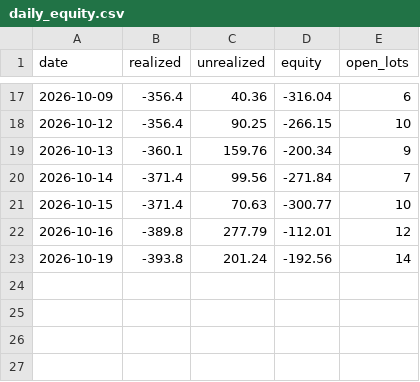
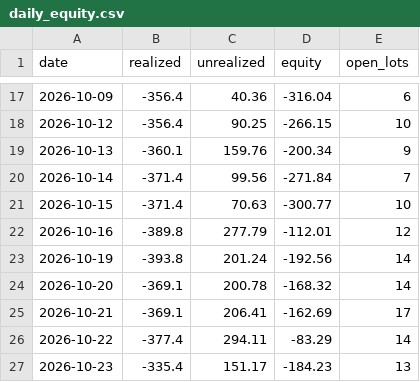
Before and after one commit to travismscott/CTA_Timer_Pro, a CSV file: results/daily_equity.csv, drawn as a sheet; only a part is shown, gaps mark what is left out; the diff names each change by its address in the sheet, - before the commit and + after, or states it on an @@ line.

```diff
--- a/results/daily_equity.csv
+++ b/results/daily_equity.csv
+row 24: 2026-10-20 | -369.1 | 200.78 | -168.32 | 14
+row 25: 2026-10-21 | -369.1 | 206.41 | -162.69 | 17
+row 26: 2026-10-22 | -377.4 | 294.11 | -83.29 | 14
+row 27: 2026-10-23 | -335.4 | 151.17 | -184.23 | 13
```
Also changed, not shown: results/trades.csv, 7 other files.
